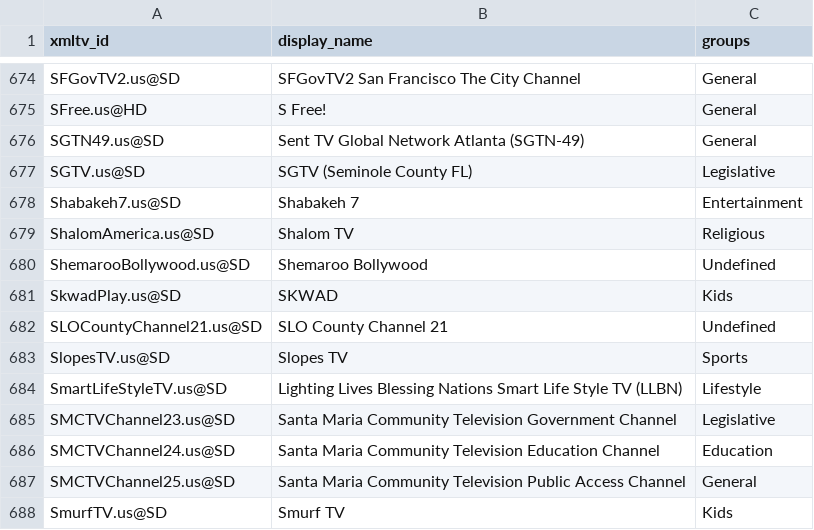
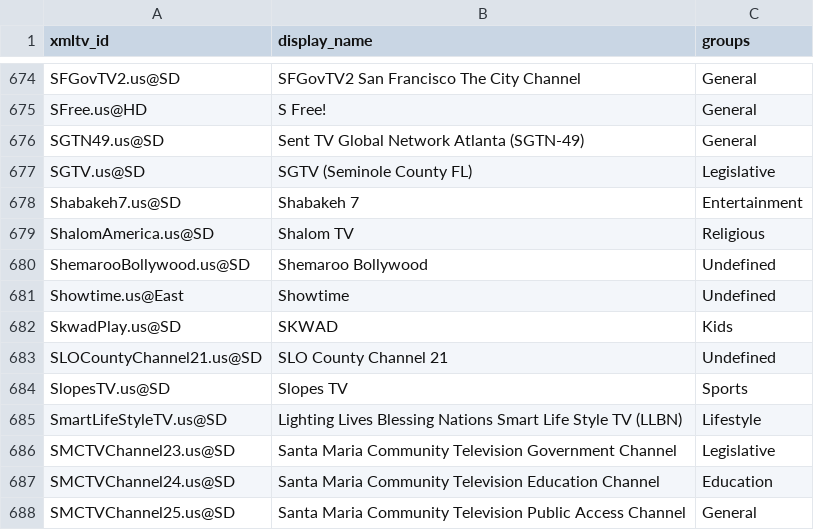
Before and after one commit to Kaimandura/epg-de, a CSV file: reports/usa-unmapped-channels.csv, drawn as a sheet; only a part is shown, gaps mark what is left out; the shorter side is filled out with more unchanged rows.

```diff
--- a/reports/usa-unmapped-channels.csv
+++ b/reports/usa-unmapped-channels.csv
@@ -680,2 +680,3 @@ ShalomAmerica.us@SD,Shalom TV,Religious
 ShemarooBollywood.us@SD,Shemaroo Bollywood,Undefined
+Showtime.us@East,Showtime,Undefined
 SkwadPlay.us@SD,SKWAD,Kids
```
Also changed, not shown: reports/usa-channel-mapping.csv, reports/usa-coverage.csv, 5 other files.
